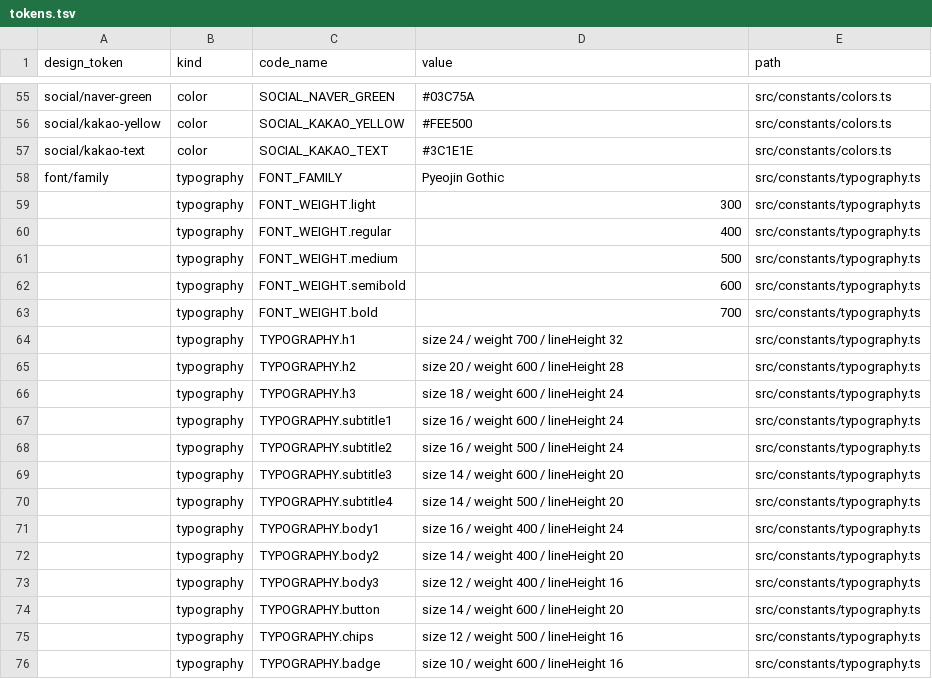
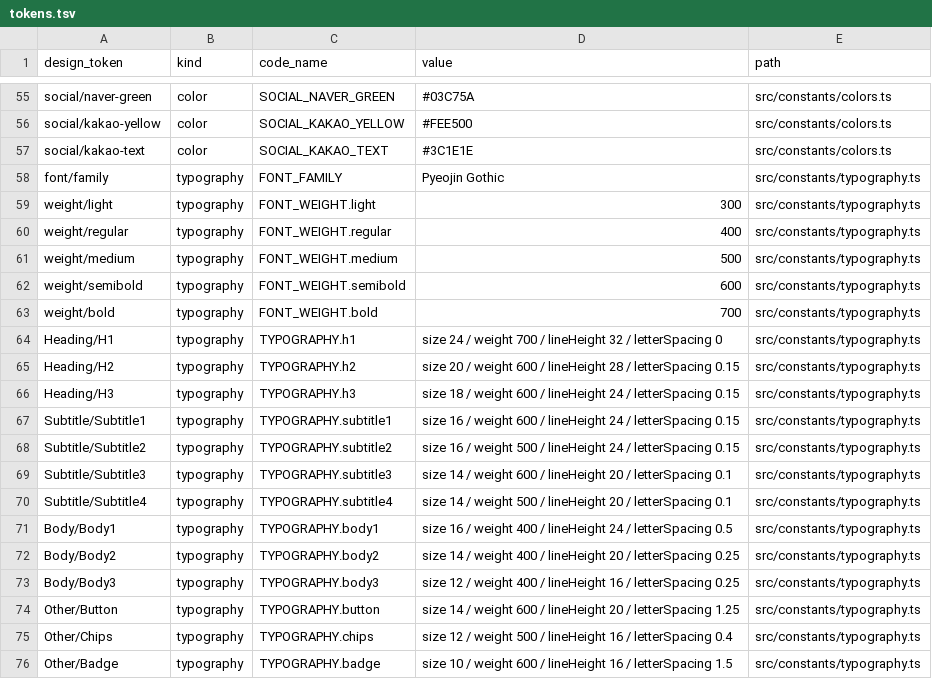
Before and after one commit to mju-billage/billage_FE, a TSV file: docs/tokens.tsv, drawn as a sheet; only a part is shown, gaps mark what is left out; the diff covers the shown part only.

```diff
--- a/docs/tokens.tsv
+++ b/docs/tokens.tsv
@@ -58,19 +58,19 @@ social/kakao-text	color	SOCIAL_KAKAO_TEXT	#3C1E1E	src/constants/colors.ts
 font/family	typography	FONT_FAMILY	Pyeojin Gothic	src/constants/typography.ts
-	typography	FONT_WEIGHT.light	300	src/constants/typography.ts
-	typography	FONT_WEIGHT.regular	400	src/constants/typography.ts
-	typography	FONT_WEIGHT.medium	500	src/constants/typography.ts
-	typography	FONT_WEIGHT.semibold	600	src/constants/typography.ts
-	typography	FONT_WEIGHT.bold	700	src/constants/typography.ts
-	typography	TYPOGRAPHY.h1	size 24 / weight 700 / lineHeight 32	src/constants/typography.ts
-	typography	TYPOGRAPHY.h2	size 20 / weight 600 / lineHeight 28	src/constants/typography.ts
-	typography	TYPOGRAPHY.h3	size 18 / weight 600 / lineHeight 24	src/constants/typography.ts
-	typography	TYPOGRAPHY.subtitle1	size 16 / weight 600 / lineHeight 24	src/constants/typography.ts
-	typography	TYPOGRAPHY.subtitle2	size 16 / weight 500 / lineHeight 24	src/constants/typography.ts
-	typography	TYPOGRAPHY.subtitle3	size 14 / weight 600 / lineHeight 20	src/constants/typography.ts
-	typography	TYPOGRAPHY.subtitle4	size 14 / weight 500 / lineHeight 20	src/constants/typography.ts
-	typography	TYPOGRAPHY.body1	size 16 / weight 400 / lineHeight 24	src/constants/typography.ts
-	typography	TYPOGRAPHY.body2	size 14 / weight 400 / lineHeight 20	src/constants/typography.ts
-	typography	TYPOGRAPHY.body3	size 12 / weight 400 / lineHeight 16	src/constants/typography.ts
-	typography	TYPOGRAPHY.button	size 14 / weight 600 / lineHeight 20	src/constants/typography.ts
-	typography	TYPOGRAPHY.chips	size 12 / weight 500 / lineHeight 16	src/constants/typography.ts
-	typography	TYPOGRAPHY.badge	size 10 / weight 600 / lineHeight 16	src/constants/typography.ts
+weight/light	typography	FONT_WEIGHT.light	300	src/constants/typography.ts
+weight/regular	typography	FONT_WEIGHT.regular	400	src/constants/typography.ts
+weight/medium	typography	FONT_WEIGHT.medium	500	src/constants/typography.ts
+weight/semibold	typography	FONT_WEIGHT.semibold	600	src/constants/typography.ts
+weight/bold	typography	FONT_WEIGHT.bold	700	src/constants/typography.ts
+Heading/H1	typography	TYPOGRAPHY.h1	size 24 / weight 700 / lineHeight 32 / letterSpacing 0	src/constants/typography.ts
+Heading/H2	typography	TYPOGRAPHY.h2	size 20 / weight 600 / lineHeight 28 / letterSpacing 0.15	src/constants/typography.ts
+Heading/H3	typography	TYPOGRAPHY.h3	size 18 / weight 600 / lineHeight 24 / letterSpacing 0.15	src/constants/typography.ts
+Subtitle/Subtitle1	typography	TYPOGRAPHY.subtitle1	size 16 / weight 600 / lineHeight 24 / letterSpacing 0.15	src/constants/typography.ts
+Subtitle/Subtitle2	typography	TYPOGRAPHY.subtitle2	size 16 / weight 500 / lineHeight 24 / letterSpacing 0.15	src/constants/typography.ts
+Subtitle/Subtitle3	typography	TYPOGRAPHY.subtitle3	size 14 / weight 600 / lineHeight 20 / letterSpacing 0.1	src/constants/typography.ts
+Subtitle/Subtitle4	typography	TYPOGRAPHY.subtitle4	size 14 / weight 500 / lineHeight 20 / letterSpacing 0.1	src/constants/typography.ts
+Body/Body1	typography	TYPOGRAPHY.body1	size 16 / weight 400 / lineHeight 24 / letterSpacing 0.5	src/constants/typography.ts
+Body/Body2	typography	TYPOGRAPHY.body2	size 14 / weight 400 / lineHeight 20 / letterSpacing 0.25	src/constants/typography.ts
+Body/Body3	typography	TYPOGRAPHY.body3	size 12 / weight 400 / lineHeight 16 / letterSpacing 0.25	src/constants/typography.ts
+Other/Button	typography	TYPOGRAPHY.button	size 14 / weight 600 / lineHeight 20 / letterSpacing 1.25	src/constants/typography.ts
+Other/Chips	typography	TYPOGRAPHY.chips	size 12 / weight 500 / lineHeight 16 / letterSpacing 0.4	src/constants/typography.ts
+Other/Badge	typography	TYPOGRAPHY.badge	size 10 / weight 600 / lineHeight 16 / letterSpacing 1.5	src/constants/typography.ts
```
Also changed, not shown: 4 edited cells elsewhere in this file, docs/screen-map.tsv, 2 other files.
